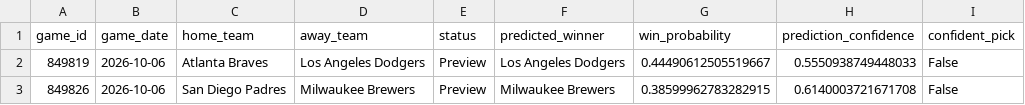
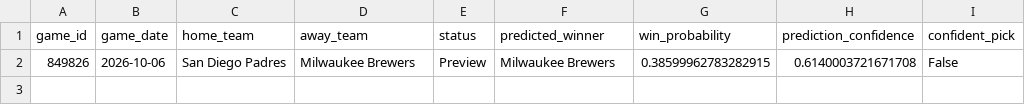
Before and after one commit to ByteLogic214/MLB-2026-Predictions, a CSV file: data/processed/predictions_final.csv, drawn as a sheet; the diff names each change by its address in the sheet, - before the commit and + after, or states it on an @@ line.

Commit message:
Predictions update [skip ci]

```diff
--- a/data/processed/predictions_final.csv
+++ b/data/processed/predictions_final.csv
-row 2: 849819 | 2026-10-06 | Atlanta Braves | Los Angeles Dodgers | Preview | Los Angeles Dodgers | 0.44490612505519667 | 0.5550938749448033 | False
```
